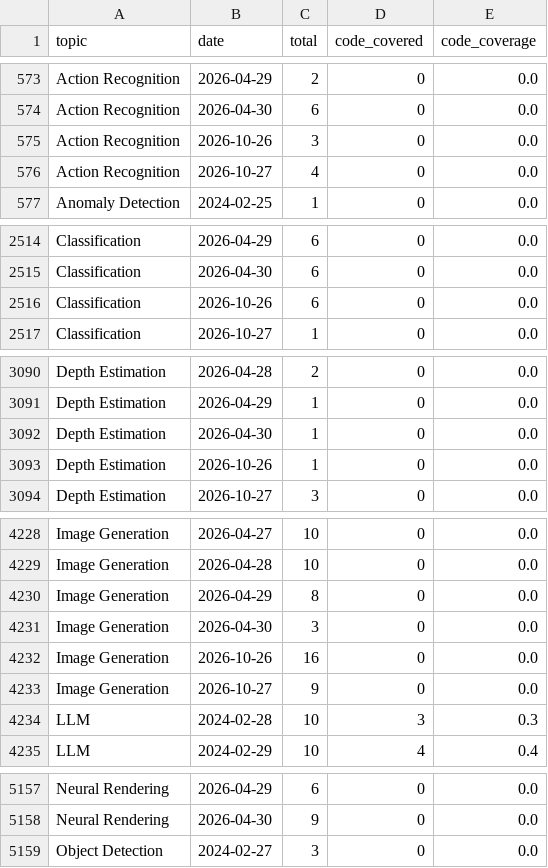
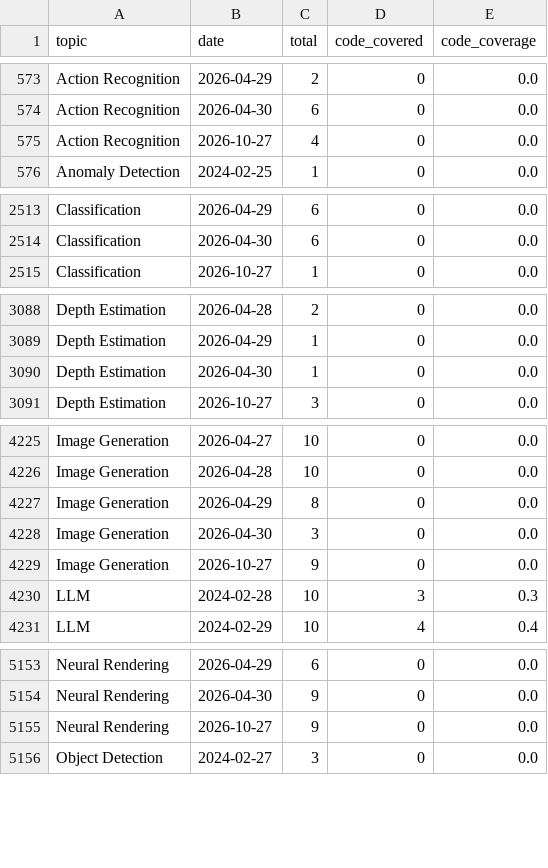
Before and after one commit to a541203686/paper-list, a CSV file: docs/analytics/data/code_coverage_daily.csv, drawn as a sheet; only a part is shown, gaps mark what is left out; removed rows and columns are numbered as before the commit, all else as after; the diff covers the shown part only; the diff names each change by its address in the sheet, - before the commit and + after, or states it on an @@ line.

```diff
--- a/docs/analytics/data/code_coverage_daily.csv
+++ b/docs/analytics/data/code_coverage_daily.csv
-row 575: Action Recognition | 2026-10-26 | 3 | 0 | 0.0
-row 2516: Classification | 2026-10-26 | 6 | 0 | 0.0
-row 3093: Depth Estimation | 2026-10-26 | 1 | 0 | 0.0
-row 4232: Image Generation | 2026-10-26 | 16 | 0 | 0.0
+row 5155: Neural Rendering | 2026-10-27 | 9 | 0 | 0.0
```
Also changed, not shown: 6 removed rows elsewhere in this file, docs/analytics/data/code_coverage_monthly.csv, docs/analytics/data/daily_counts.csv, 55 other files.
